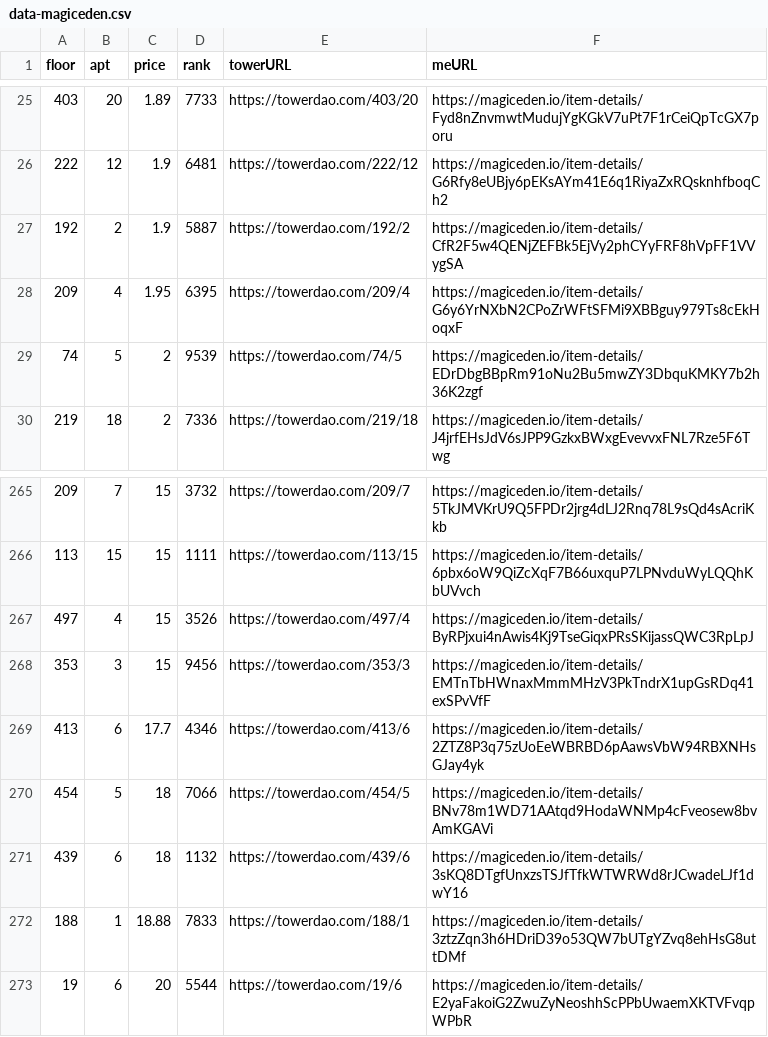
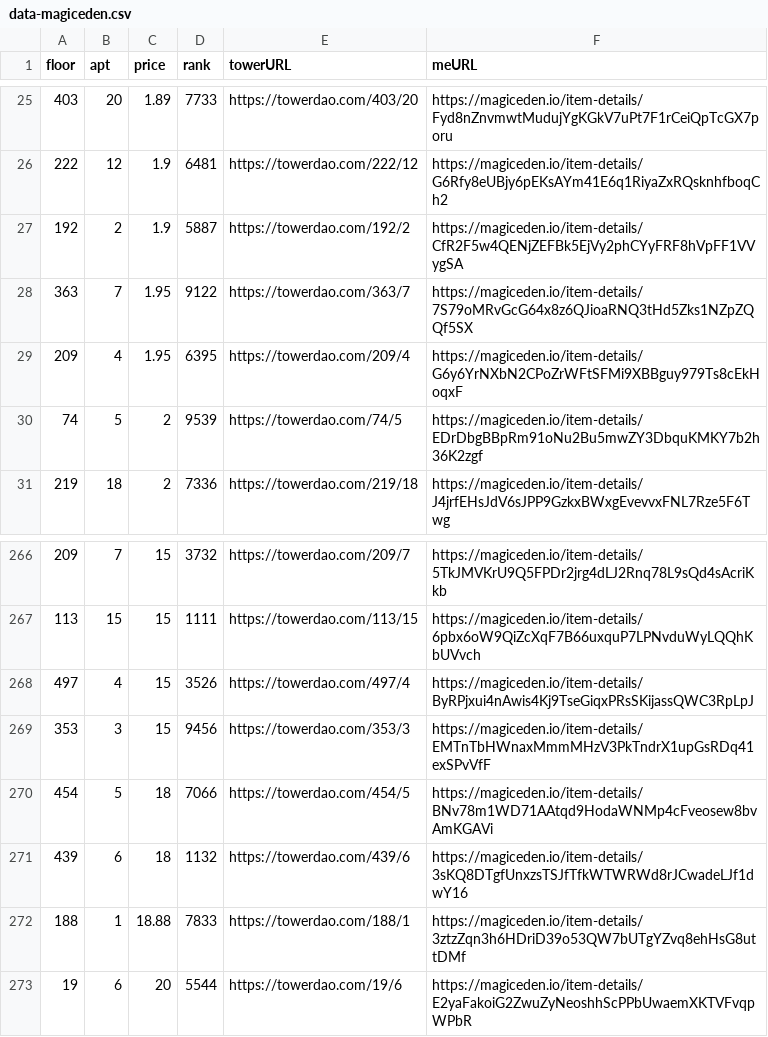
Before and after one commit to braposo/thetower-monitor, a CSV file: data-magiceden.csv, drawn as a sheet; only a part is shown, gaps mark what is left out; removed rows and columns are numbered as before the commit, all else as after; the diff names each change by its address in the sheet, - before the commit and + after, or states it on an @@ line.

Commit message:
Flat: latest data (2021-11-15T06:21:59.283Z) {   "date": "2021-11-15T06:21:59.283Z",   "files": [     {       "name": "data-magiceden.csv",       "deltaBytes": 0,       "source": "https://api-mainnet.magiceden.io/rpc/getListedNFTsByQuery?q=%7B%22%24match%22%3A%7B%22collectionSymbol%22%3A%22the_tower%22%7D%2C%22%24sort%22%3A%7B%22takerAmount%22%3A1%2C%22createdAt%22%3A-1%7D%7D"     },     {       "name": "data-solanart.csv",       "deltaBytes": -124,       "source": "https://qzlsklfacc.medianetwork.cloud/nft_for_sale?collection=thetower"     }   ] }

```diff
--- a/data-magiceden.csv
+++ b/data-magiceden.csv
+row 28: 363 | 7 | 1.95 | 9122 | https://towerdao.com/363/7 | https://magiceden.io/item-details/7S79oMRvGcG64x8z6QJioaRNQ3tHd5Zks1NZpZQQf5SX
-row 269: 413 | 6 | 17.7 | 4346 | https://towerdao.com/413/6 | https://magiceden.io/item-details/2ZTZ8P3q75zUoEeWBRBD6pAawsVbW94RBXNHsGJay4yk
```
Also changed, not shown: data-solanart.csv.
